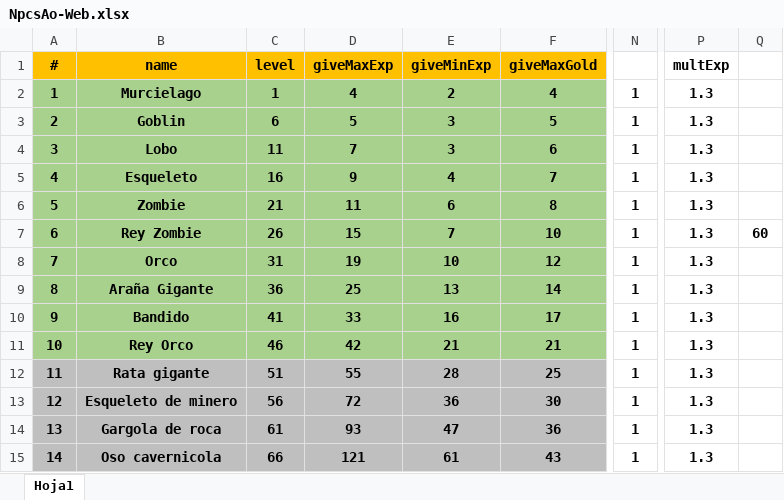
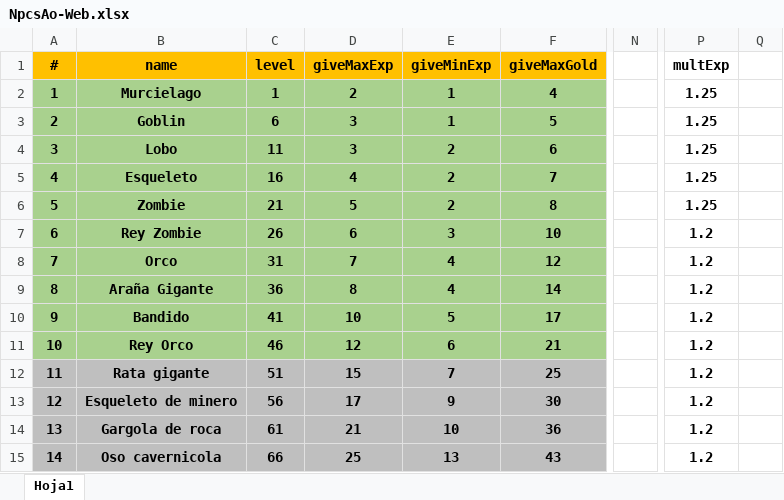
Before and after one commit to HeroPath/Backend, an Excel workbook: autoSave NPCs-ITEMs/NpcsAo-Web.xlsx, sheet Hoja1, drawn as a sheet; only a part is shown, gaps mark what is left out; values as stored, in another font and other column widths than the file's, no borders; the diff covers the shown part only; the diff names each change by its address in the sheet, - before the commit and + after, or states it on an @@ line.

```diff
--- a/autoSave NPCs-ITEMs/NpcsAo-Web.xlsx (sheet Hoja1)
+++ b/autoSave NPCs-ITEMs/NpcsAo-Web.xlsx (sheet Hoja1)
-D2 (giveMaxExp): 4
+D2 (giveMaxExp): 2
-E2 (giveMinExp): 2
+E2 (giveMinExp): 1
-N2:N15: 1
+N2:N15: (empty)
-P2:P6 (multExp): 1.3
+P2:P6 (multExp): 1.25
-D3 (giveMaxExp): 5
+D3 (giveMaxExp): 3
-E3 (giveMinExp): 3
+E3 (giveMinExp): 1
-D4 (giveMaxExp): 7
+D4 (giveMaxExp): 3
-E4 (giveMinExp): 3
+E4 (giveMinExp): 2
-D5 (giveMaxExp): 9
+D5 (giveMaxExp): 4
-E5 (giveMinExp): 4
+E5 (giveMinExp): 2
-D6 (giveMaxExp): 11
+D6 (giveMaxExp): 5
-E6 (giveMinExp): 6
+E6 (giveMinExp): 2
-D7 (giveMaxExp): 15
+D7 (giveMaxExp): 6
-E7 (giveMinExp): 7
+E7 (giveMinExp): 3
-P7:P15 (multExp): 1.3
+P7:P15 (multExp): 1.2
-Q7: 60
+Q7: (empty)
-D8 (giveMaxExp): 19
+D8 (giveMaxExp): 7
-E8 (giveMinExp): 10
+E8 (giveMinExp): 4
-D9 (giveMaxExp): 25
+D9 (giveMaxExp): 8
-E9 (giveMinExp): 13
+E9 (giveMinExp): 4
-D10 (giveMaxExp): 33
+D10 (giveMaxExp): 10
-E10 (giveMinExp): 16
+E10 (giveMinExp): 5
-D11 (giveMaxExp): 42
+D11 (giveMaxExp): 12
-E11 (giveMinExp): 21
+E11 (giveMinExp): 6
-D12 (giveMaxExp): 55
+D12 (giveMaxExp): 15
-E12 (giveMinExp): 28
+E12 (giveMinExp): 7
-D13 (giveMaxExp): 72
+D13 (giveMaxExp): 17
-E13 (giveMinExp): 36
+E13 (giveMinExp): 9
-D14 (giveMaxExp): 93
+D14 (giveMaxExp): 21
-E14 (giveMinExp): 47
+E14 (giveMinExp): 10
-D15 (giveMaxExp): 121
+D15 (giveMaxExp): 25
-E15 (giveMinExp): 61
+E15 (giveMinExp): 13
```
Also changed, not shown: 274 edited cells elsewhere in this sheet, statistics-EXCELs/Experience Per Level.xlsx, 4 other files.
